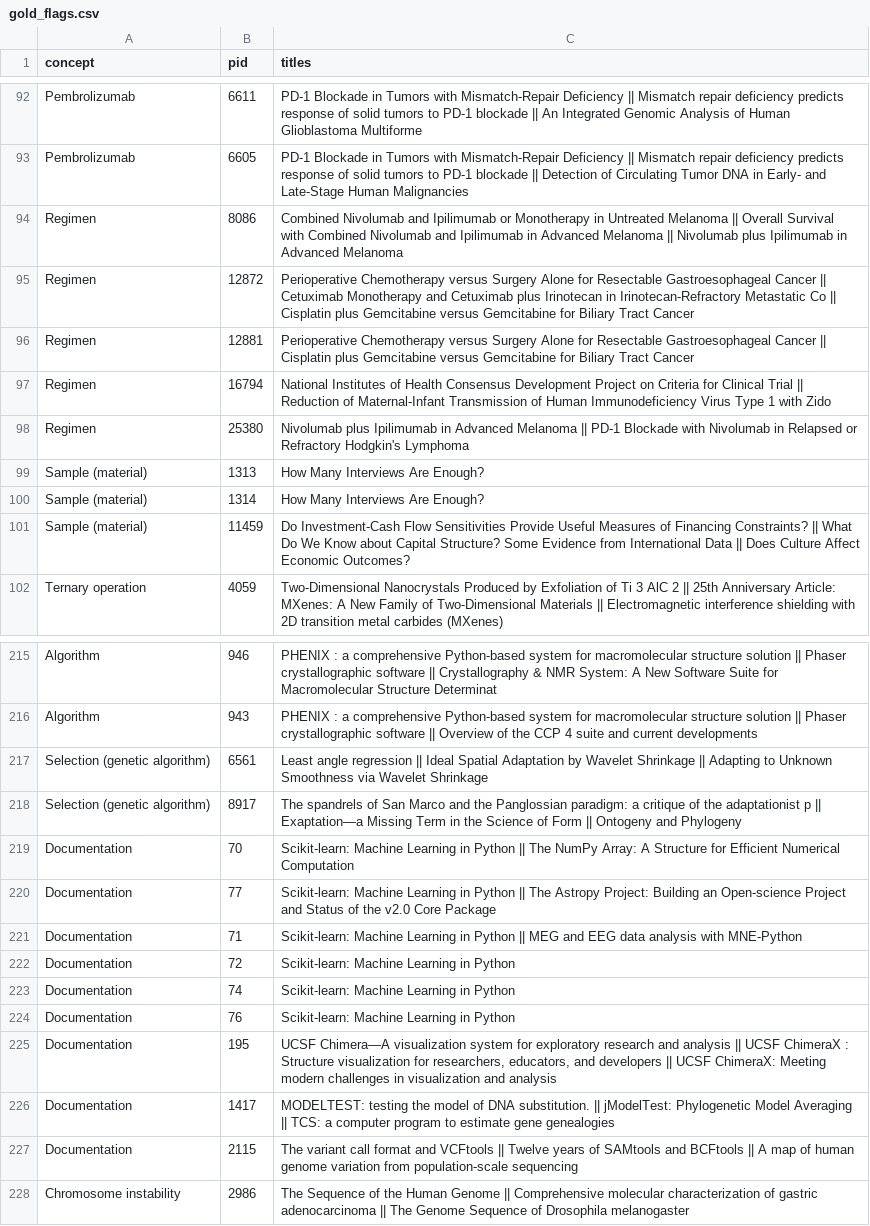
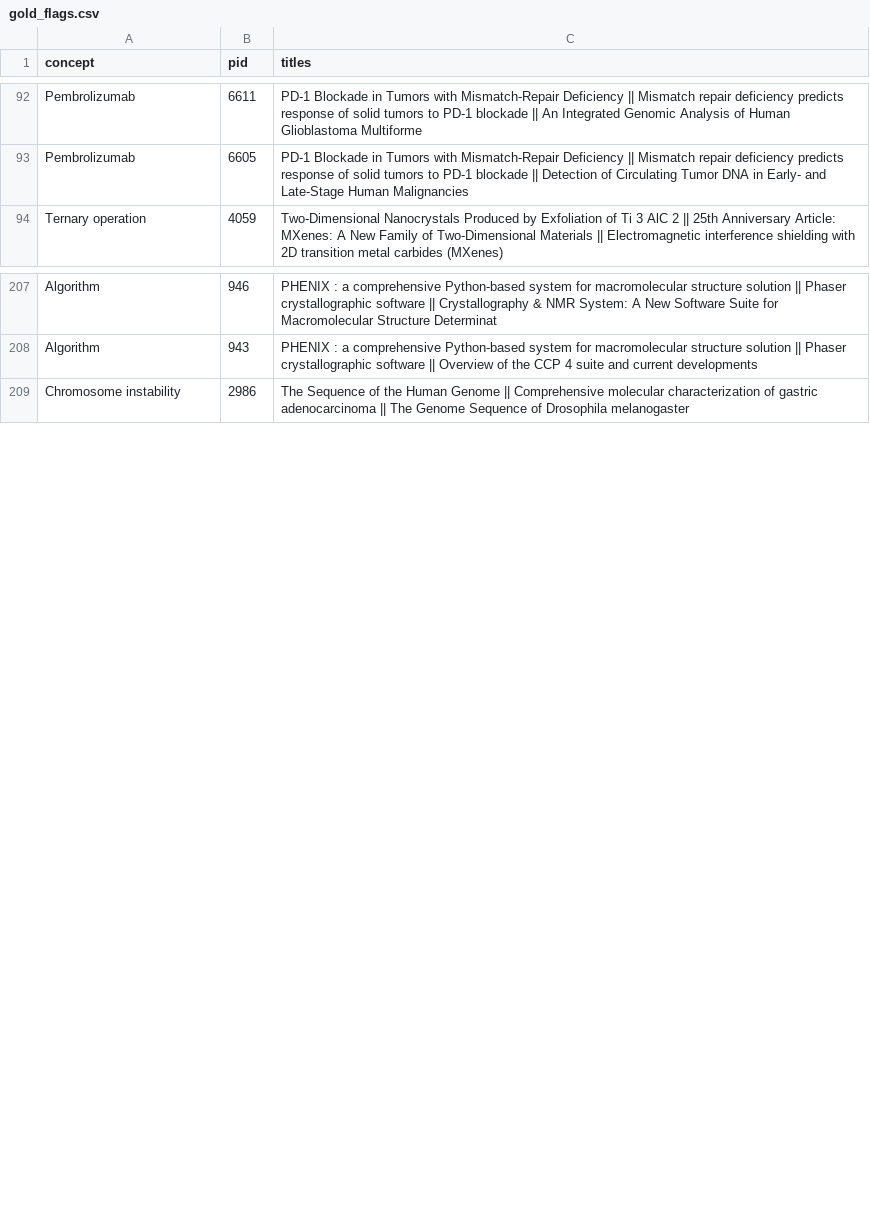
Before and after one commit to JustinSian/ResearchScout, a CSV file: eval/gold_flags.csv, drawn as a sheet; only a part is shown, gaps mark what is left out.

Commit message:
feat(eval): 剔除 5 个多义词概念，新基线 55 概念 / R@10 82.4%
- 按盲审规律剔除 normalization/selection/sample/documentation/regimen
- 60→55 概念、525→480 关系；R@10 83.8%→82.4%（金标变更，不可跨版本比较）
- 新增 app/eval_core.py 计算 R_core@10，但发现 position 覆盖率仅 1.0%
  → 加数据守卫，明确报"不可计算"，不再输出误导性 0%
- docs/m59 记录新基线与数据缺口；README 指标更新

```diff
--- a/eval/gold_flags.csv
+++ b/eval/gold_flags.csv
@@ -93,10 +93,2 @@ Pembrolizumab,6611,PD-1 Blockade in Tumors with Mismatch-Repair Deficiency || Mi
 Pembrolizumab,6605,PD-1 Blockade in Tumors with Mismatch-Repair Deficiency || Mismatch repair deficiency predicts response of solid tumors to PD-1 blockade || Detection of Circulating Tumor DNA in Early- and Late-Stage Human Malignancies
-Regimen,8086,Combined Nivolumab and Ipilimumab or Monotherapy in Untreated Melanoma || Overall Survival with Combined Nivolumab and Ipilimumab in Advanced Melanoma || Nivolumab plus Ipilimumab in Advanced Melanoma
-Regimen,12872,Perioperative Chemotherapy versus Surgery Alone for Resectable Gastroesophageal Cancer || Cetuximab Monotherapy and Cetuximab plus Irinotecan in Irinotecan-Refractory Metastatic Co || Cisplatin plus Gemcitabine versus Gemcitabine for Biliary Tract Cancer
-Regimen,12881,Perioperative Chemotherapy versus Surgery Alone for Resectable Gastroesophageal Cancer || Cisplatin plus Gemcitabine versus Gemcitabine for Biliary Tract Cancer
-Regimen,16794,National Institutes of Health Consensus Development Project on Criteria for Clinical Trial || Reduction of Maternal-Infant Transmission of Human Immunodeficiency Virus Type 1 with Zido
-Regimen,25380,Nivolumab plus Ipilimumab in Advanced Melanoma || PD-1 Blockade with Nivolumab in Relapsed or Refractory Hodgkin's Lymphoma
-Sample (material),1313,How Many Interviews Are Enough?
-Sample (material),1314,How Many Interviews Are Enough?
-Sample (material),11459,Do Investment-Cash Flow Sensitivities Provide Useful Measures of Financing Constraints? || What Do We Know about Capital Structure? Some Evidence from International Data || Does Culture Affect Economic Outcomes?
 Ternary operation,4059,Two‐Dimensional Nanocrystals Produced by Exfoliation of Ti 3 AlC 2 || 25th Anniversary Article: MXenes: A New Family of Two‐Dimensional Materials || Electromagnetic interference shielding with 2D transition metal carbides (MXenes)
@@ -216,13 +208,2 @@ Algorithm,946,PHENIX : a comprehensive Python-based system for macromolecular st
 Algorithm,943,PHENIX : a comprehensive Python-based system for macromolecular structure solution || Phaser crystallographic software || Overview of the CCP 4 suite and current developments
-Selection (genetic algorithm),6561,Least angle regression || Ideal Spatial Adaptation by Wavelet Shrinkage || Adapting to Unknown Smoothness via Wavelet Shrinkage
-Selection (genetic algorithm),8917,The spandrels of San Marco and the Panglossian paradigm: a critique of the adaptationist p || Exaptation—a Missing Term in the Science of Form || Ontogeny and Phylogeny
-Documentation,70,Scikit-learn: Machine Learning in Python || The NumPy Array: A Structure for Efficient Numerical Computation
-Documentation,77,Scikit-learn: Machine Learning in Python || The Astropy Project: Building an Open-science Project and Status of the v2.0 Core Package
-Documentation,71,Scikit-learn: Machine Learning in Python || MEG and EEG data analysis with MNE-Python
-Documentation,72,Scikit-learn: Machine Learning in Python
-Documentation,74,Scikit-learn: Machine Learning in Python
-Documentation,76,Scikit-learn: Machine Learning in Python
-Documentation,195,"UCSF Chimera—A visualization system for exploratory research and analysis || UCSF ChimeraX : Structure visualization for researchers, educators, and developers || UCSF ChimeraX: Meeting modern challenges in visualization and analysis"
-Documentation,1417,MODELTEST: testing the model of DNA substitution. || jModelTest: Phylogenetic Model Averaging || TCS: a computer program to estimate gene genealogies
-Documentation,2115,The variant call format and VCFtools || Twelve years of SAMtools and BCFtools || A map of human genome variation from population-scale sequencing
 Chromosome instability,2986,The Sequence of the Human Genome || Comprehensive molecular characterization of gastric adenocarcinoma || The Genome Sequence of Drosophila melanogaster
```
Also changed, not shown: 5 other files.
